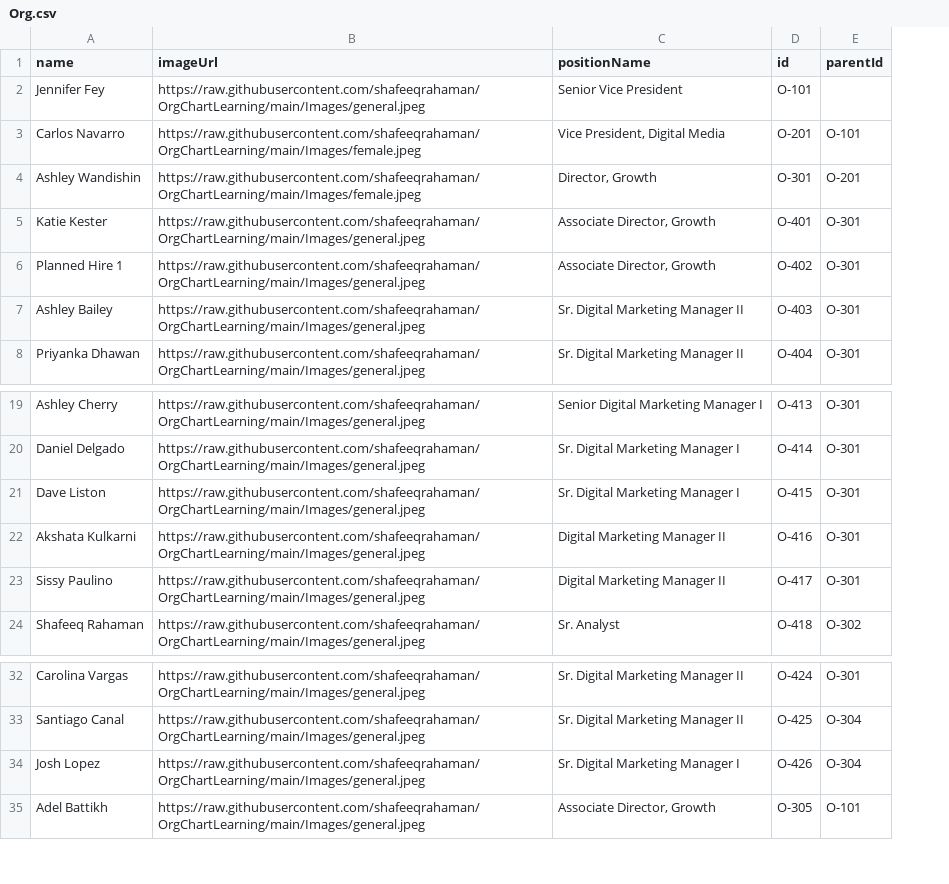
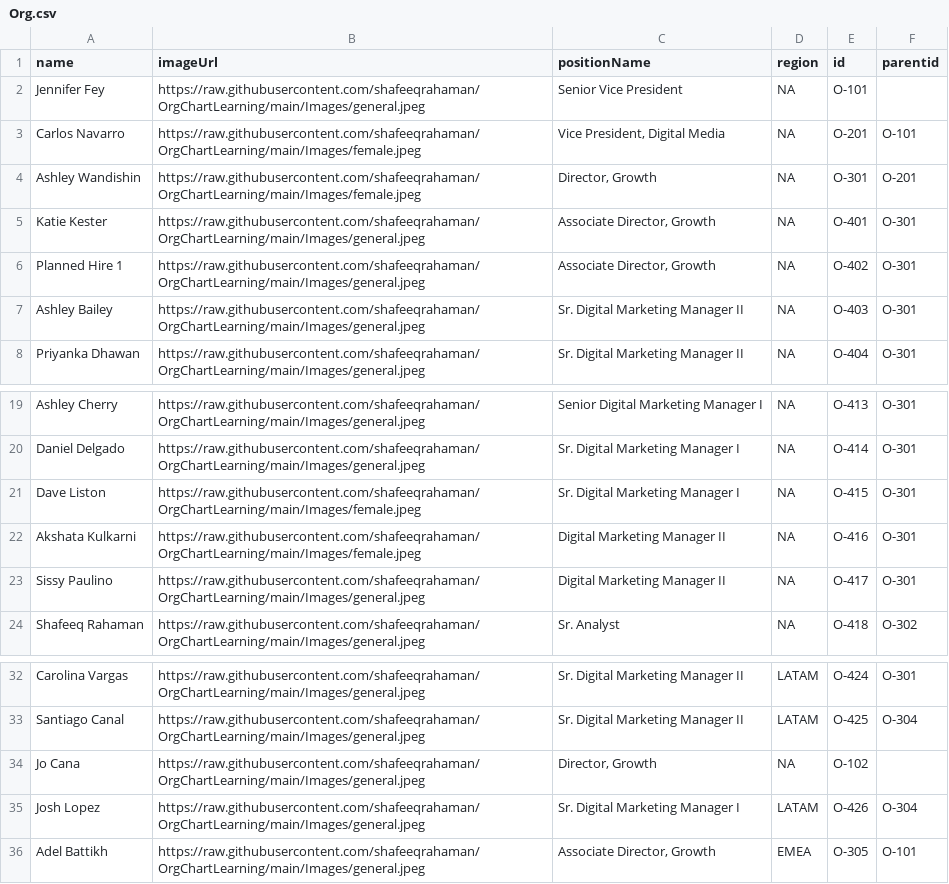
Before and after one commit to shafeeqrahaman/OrgChartLearning, a CSV file: Org.csv, drawn as a sheet; only a part is shown, gaps mark what is left out; addresses are those after the commit; the diff names each change by its address in the sheet, - before the commit and + after, or states it on an @@ line.

Commit message:
Update Org.csv

```diff
--- a/Org.csv
+++ b/Org.csv
+column D (region), rows 2-8: all NA; rows 19-24: all NA; rows 32-33: LATAM | LATAM; rows 35-36: LATAM | EMEA
-F1: parentId
+F1: parentid
-B21:B22 (imageUrl): https://raw.githubusercontent.com/shafeeqrahaman/OrgChartLearning/main/Images/general.jpeg
+B21:B22 (imageUrl): https://raw.githubusercontent.com/shafeeqrahaman/OrgChartLearning/main/Images/female.jpeg
+row 34: Jo Cana | https://raw.githubusercontent.com/shafeeqrahaman/OrgChartLearning/main/Images/general.jpeg | Director, Growth | NA | O-102
```
